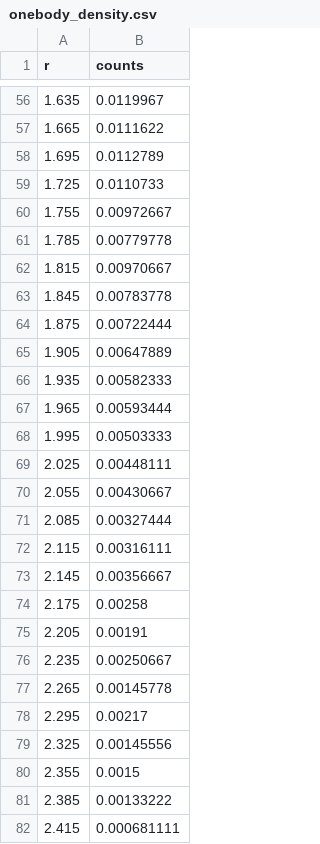
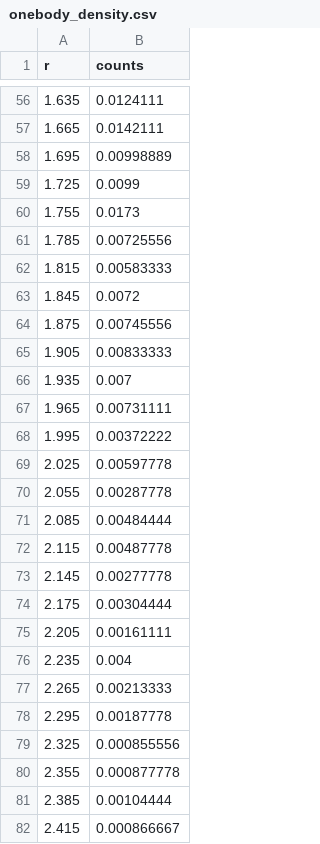
Before and after one commit to Matteo294/FYS4411, a CSV file: Project1/code/plotting/data/onebody_density.csv, drawn as a sheet; only a part is shown, gaps mark what is left out; the diff covers the shown part only.

```diff
--- a/Project1/code/plotting/data/onebody_density.csv
+++ b/Project1/code/plotting/data/onebody_density.csv
@@ -56,27 +56,27 @@ r,counts
-1.635,0.0119967
-1.665,0.0111622
-1.695,0.0112789
-1.725,0.0110733
-1.755,0.00972667
-1.785,0.00779778
-1.815,0.00970667
-1.845,0.00783778
-1.875,0.00722444
-1.905,0.00647889
-1.935,0.00582333
-1.965,0.00593444
-1.995,0.00503333
-2.025,0.00448111
-2.055,0.00430667
-2.085,0.00327444
-2.115,0.00316111
-2.145,0.00356667
-2.175,0.00258
-2.205,0.00191
-2.235,0.00250667
-2.265,0.00145778
-2.295,0.00217
-2.325,0.00145556
-2.355,0.0015
-2.385,0.00133222
-2.415,0.000681111
+1.635,0.0124111
+1.665,0.0142111
+1.695,0.00998889
+1.725,0.0099
+1.755,0.0173
+1.785,0.00725556
+1.815,0.00583333
+1.845,0.0072
+1.875,0.00745556
+1.905,0.00833333
+1.935,0.007
+1.965,0.00731111
+1.995,0.00372222
+2.025,0.00597778
+2.055,0.00287778
+2.085,0.00484444
+2.115,0.00487778
+2.145,0.00277778
+2.175,0.00304444
+2.205,0.00161111
+2.235,0.004
+2.265,0.00213333
+2.295,0.00187778
+2.325,0.000855556
+2.355,0.000877778
+2.385,0.00104444
+2.415,0.000866667
```
Also changed, not shown: 72 edited cells elsewhere in this file, 15 other files.
